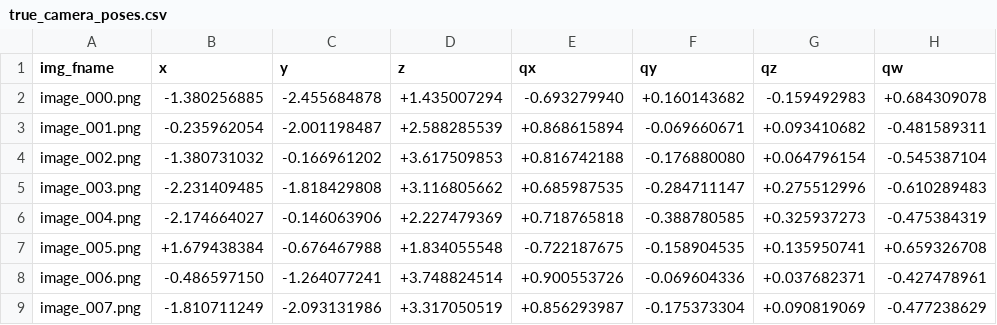
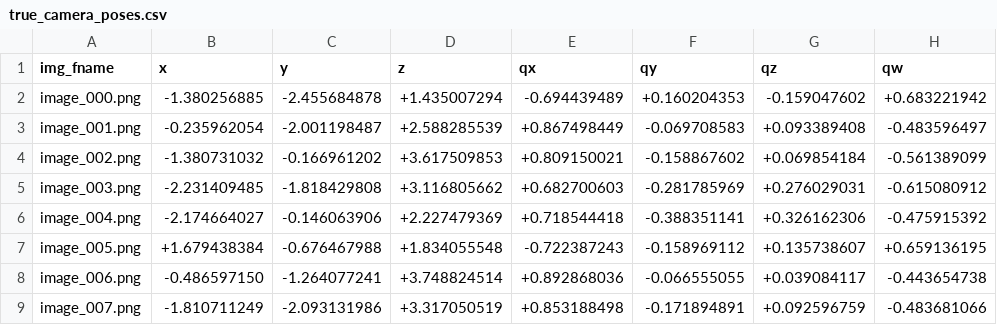
Before and after one commit to rschwa6308/PyCamCal, a CSV file: examples/datasets/example_synthetic_calibration_dataset/true_camera_poses.csv, drawn as a sheet; only a part is shown; the diff covers the shown part only.

```diff
--- a/examples/datasets/example_synthetic_calibration_dataset/true_camera_poses.csv
+++ b/examples/datasets/example_synthetic_calibration_dataset/true_camera_poses.csv
@@ -1,9 +1,9 @@
 img_fname,x,y,z,qx,qy,qz,qw
-image_000.png,-1.380256885,-2.455684878,+1.435007294,-0.693279940,+0.160143682,-0.159492983,+0.684309078
-image_001.png,-0.235962054,-2.001198487,+2.588285539,+0.868615894,-0.069660671,+0.093410682,-0.481589311
-image_002.png,-1.380731032,-0.166961202,+3.617509853,+0.816742188,-0.176880080,+0.064796154,-0.545387104
-image_003.png,-2.231409485,-1.818429808,+3.116805662,+0.685987535,-0.284711147,+0.275512996,-0.610289483
-image_004.png,-2.174664027,-0.146063906,+2.227479369,+0.718765818,-0.388780585,+0.325937273,-0.475384319
-image_005.png,+1.679438384,-0.676467988,+1.834055548,-0.722187675,-0.158904535,+0.135950741,+0.659326708
-image_006.png,-0.486597150,-1.264077241,+3.748824514,+0.900553726,-0.069604336,+0.037682371,-0.427478961
-image_007.png,-1.810711249,-2.093131986,+3.317050519,+0.856293987,-0.175373304,+0.090819069,-0.477238629
+image_000.png,-1.380256885,-2.455684878,+1.435007294,-0.694439489,+0.160204353,-0.159047602,+0.683221942
+image_001.png,-0.235962054,-2.001198487,+2.588285539,+0.867498449,-0.069708583,+0.093389408,-0.483596497
+image_002.png,-1.380731032,-0.166961202,+3.617509853,+0.809150021,-0.158867602,+0.069854184,-0.561389099
+image_003.png,-2.231409485,-1.818429808,+3.116805662,+0.682700603,-0.281785969,+0.276029031,-0.615080912
+image_004.png,-2.174664027,-0.146063906,+2.227479369,+0.718544418,-0.388351141,+0.326162306,-0.475915392
+image_005.png,+1.679438384,-0.676467988,+1.834055548,-0.722387243,-0.158969112,+0.135738607,+0.659136195
+image_006.png,-0.486597150,-1.264077241,+3.748824514,+0.892868036,-0.066555055,+0.039084117,-0.443654738
+image_007.png,-1.810711249,-2.093131986,+3.317050519,+0.853188498,-0.171894891,+0.092596759,-0.483681066
```
Also changed, not shown: 48 edited cells elsewhere in this file, 28 other files.
